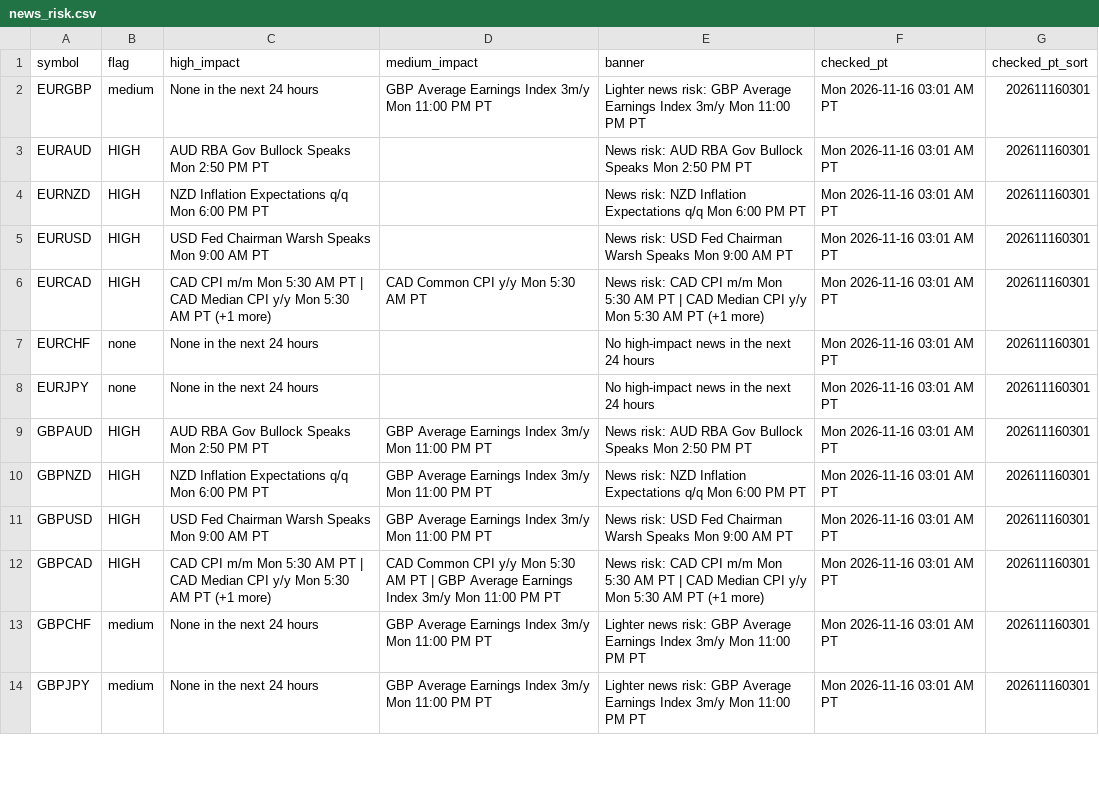
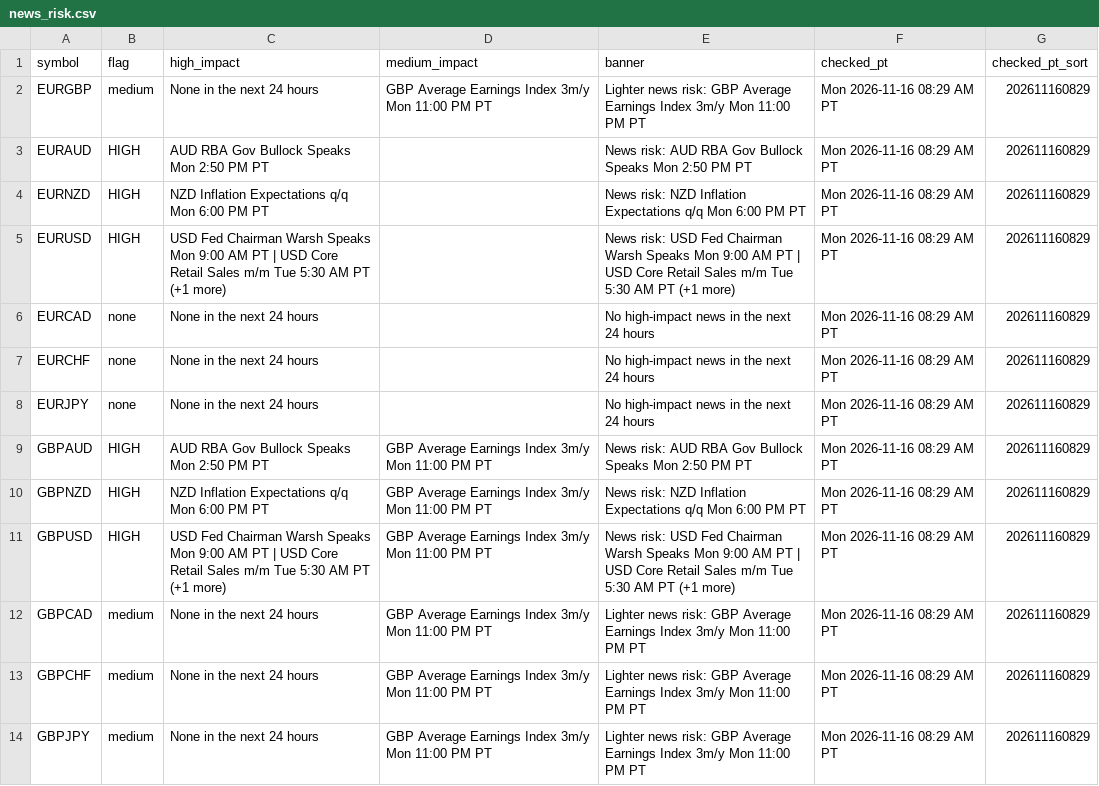
Before and after one commit to PatelNicknp/nicks-edge-dashboard, a CSV file: output/news_risk.csv, drawn as a sheet; only a part is shown; the diff covers the shown part only.

Commit message:
Update data 2026-11-16T16:32Z

```diff
--- a/output/news_risk.csv
+++ b/output/news_risk.csv
@@ -1,14 +1,14 @@
 symbol,flag,high_impact,medium_impact,banner,checked_pt,checked_pt_sort
-EURGBP,medium,None in the next 24 hours,GBP Average Earnings Index 3m/y Mon 11:00 PM PT,Lighter news risk: GBP Average Earnings Index 3m/y Mon 11:00 PM PT,Mon 2026-11-16 03:01 AM PT,202611160301
-EURAUD,HIGH,AUD RBA Gov Bullock Speaks Mon 2:50 PM PT,,News risk: AUD RBA Gov Bullock Speaks Mon 2:50 PM PT,Mon 2026-11-16 03:01 AM PT,202611160301
-EURNZD,HIGH,NZD Inflation Expectations q/q Mon 6:00 PM PT,,News risk: NZD Inflation Expectations q/q Mon 6:00 PM PT,Mon 2026-11-16 03:01 AM PT,202611160301
-EURUSD,HIGH,USD Fed Chairman Warsh Speaks Mon 9:00 AM PT,,News risk: USD Fed Chairman Warsh Speaks Mon 9:00 AM PT,Mon 2026-11-16 03:01 AM PT,202611160301
-EURCAD,HIGH,CAD CPI m/m Mon 5:30 AM PT | CAD Median CPI y/y Mon 5:30 AM PT (+1 more),CAD Common CPI y/y Mon 5:30 AM PT,News risk: CAD CPI m/m Mon 5:30 AM PT | CAD Median CPI y/y Mon 5:30 AM PT (+1 more),Mon 2026-11-16 03:01 AM PT,202611160301
-EURCHF,none,None in the next 24 hours,,No high-impact news in the next 24 hours,Mon 2026-11-16 03:01 AM PT,202611160301
-EURJPY,none,None in the next 24 hours,,No high-impact news in the next 24 hours,Mon 2026-11-16 03:01 AM PT,202611160301
-GBPAUD,HIGH,AUD RBA Gov Bullock Speaks Mon 2:50 PM PT,GBP Average Earnings Index 3m/y Mon 11:00 PM PT,News risk: AUD RBA Gov Bullock Speaks Mon 2:50 PM PT,Mon 2026-11-16 03:01 AM PT,202611160301
-GBPNZD,HIGH,NZD Inflation Expectations q/q Mon 6:00 PM PT,GBP Average Earnings Index 3m/y Mon 11:00 PM PT,News risk: NZD Inflation Expectations q/q Mon 6:00 PM PT,Mon 2026-11-16 03:01 AM PT,202611160301
-GBPUSD,HIGH,USD Fed Chairman Warsh Speaks Mon 9:00 AM PT,GBP Average Earnings Index 3m/y Mon 11:00 PM PT,News risk: USD Fed Chairman Warsh Speaks Mon 9:00 AM PT,Mon 2026-11-16 03:01 AM PT,202611160301
-GBPCAD,HIGH,CAD CPI m/m Mon 5:30 AM PT | CAD Median CPI y/y Mon 5:30 AM PT (+1 more),CAD Common CPI y/y Mon 5:30 AM PT | GBP Average Earnings Index 3m/y Mon 11:00 PM PT,News risk: CAD CPI m/m Mon 5:30 AM PT | CAD Median CPI y/y Mon 5:30 AM PT (+1 more),Mon 2026-11-16 03:01 AM PT,202611160301
-GBPCHF,medium,None in the next 24 hours,GBP Average Earnings Index 3m/y Mon 11:00 PM PT,Lighter news risk: GBP Average Earnings Index 3m/y Mon 11:00 PM PT,Mon 2026-11-16 03:01 AM PT,202611160301
-GBPJPY,medium,None in the next 24 hours,GBP Average Earnings Index 3m/y Mon 11:00 PM PT,Lighter news risk: GBP Average Earnings Index 3m/y Mon 11:00 PM PT,Mon 2026-11-16 03:01 AM PT,202611160301
+EURGBP,medium,None in the next 24 hours,GBP Average Earnings Index 3m/y Mon 11:00 PM PT,Lighter news risk: GBP Average Earnings Index 3m/y Mon 11:00 PM PT,Mon 2026-11-16 08:29 AM PT,202611160829
+EURAUD,HIGH,AUD RBA Gov Bullock Speaks Mon 2:50 PM PT,,News risk: AUD RBA Gov Bullock Speaks Mon 2:50 PM PT,Mon 2026-11-16 08:29 AM PT,202611160829
+EURNZD,HIGH,NZD Inflation Expectations q/q Mon 6:00 PM PT,,News risk: NZD Inflation Expectations q/q Mon 6:00 PM PT,Mon 2026-11-16 08:29 AM PT,202611160829
+EURUSD,HIGH,USD Fed Chairman Warsh Speaks Mon 9:00 AM PT | USD Core Retail Sales m/m Tue 5:30 AM PT (+1 more),,News risk: USD Fed Chairman Warsh Speaks Mon 9:00 AM PT | USD Core Retail Sales m/m Tue 5:30 AM PT (+1 more),Mon 2026-11-16 08:29 AM PT,202611160829
+EURCAD,none,None in the next 24 hours,,No high-impact news in the next 24 hours,Mon 2026-11-16 08:29 AM PT,202611160829
+EURCHF,none,None in the next 24 hours,,No high-impact news in the next 24 hours,Mon 2026-11-16 08:29 AM PT,202611160829
+EURJPY,none,None in the next 24 hours,,No high-impact news in the next 24 hours,Mon 2026-11-16 08:29 AM PT,202611160829
+GBPAUD,HIGH,AUD RBA Gov Bullock Speaks Mon 2:50 PM PT,GBP Average Earnings Index 3m/y Mon 11:00 PM PT,News risk: AUD RBA Gov Bullock Speaks Mon 2:50 PM PT,Mon 2026-11-16 08:29 AM PT,202611160829
+GBPNZD,HIGH,NZD Inflation Expectations q/q Mon 6:00 PM PT,GBP Average Earnings Index 3m/y Mon 11:00 PM PT,News risk: NZD Inflation Expectations q/q Mon 6:00 PM PT,Mon 2026-11-16 08:29 AM PT,202611160829
+GBPUSD,HIGH,USD Fed Chairman Warsh Speaks Mon 9:00 AM PT | USD Core Retail Sales m/m Tue 5:30 AM PT (+1 more),GBP Average Earnings Index 3m/y Mon 11:00 PM PT,News risk: USD Fed Chairman Warsh Speaks Mon 9:00 AM PT | USD Core Retail Sales m/m Tue 5:30 AM PT (+1 more),Mon 2026-11-16 08:29 AM PT,202611160829
+GBPCAD,medium,None in the next 24 hours,GBP Average Earnings Index 3m/y Mon 11:00 PM PT,Lighter news risk: GBP Average Earnings Index 3m/y Mon 11:00 PM PT,Mon 2026-11-16 08:29 AM PT,202611160829
+GBPCHF,medium,None in the next 24 hours,GBP Average Earnings Index 3m/y Mon 11:00 PM PT,Lighter news risk: GBP Average Earnings Index 3m/y Mon 11:00 PM PT,Mon 2026-11-16 08:29 AM PT,202611160829
+GBPJPY,medium,None in the next 24 hours,GBP Average Earnings Index 3m/y Mon 11:00 PM PT,Lighter news risk: GBP Average Earnings Index 3m/y Mon 11:00 PM PT,Mon 2026-11-16 08:29 AM PT,202611160829
```
Also changed, not shown: 149 edited cells elsewhere in this file, output/scorecard_details.csv, output/spreads.csv, 36 other files.
